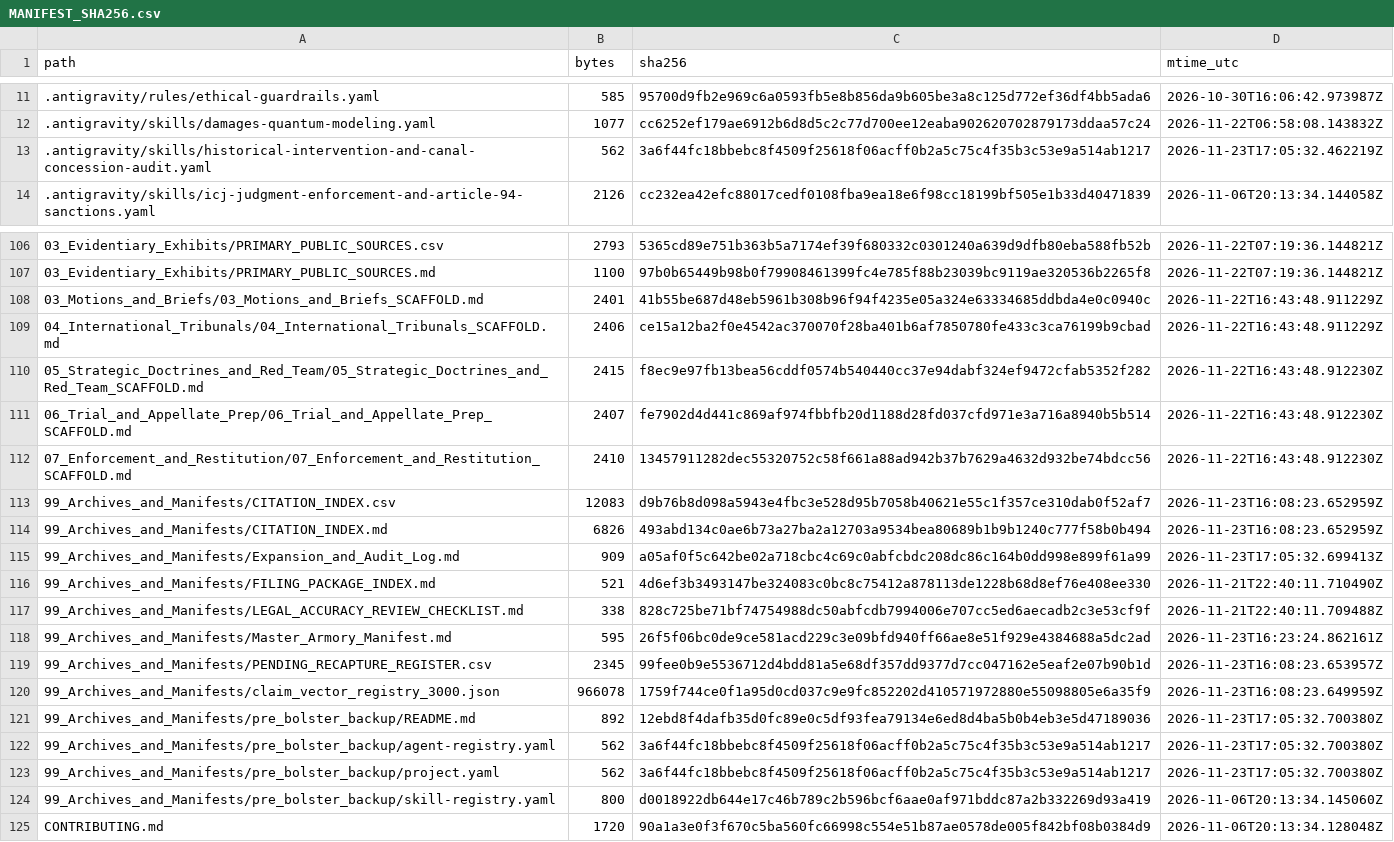
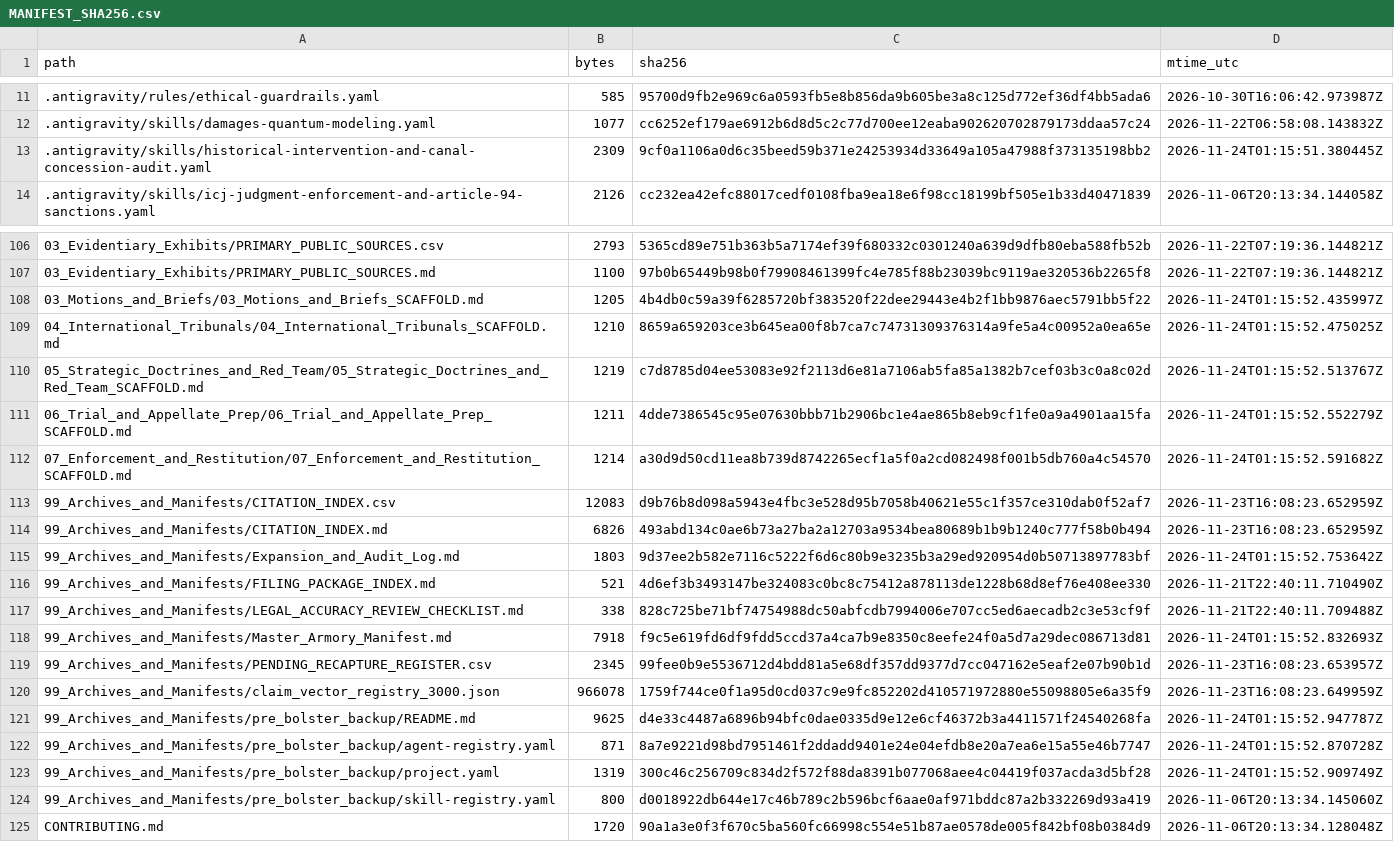
Before and after one commit to GlobalRestitutionAlliance/turtle-island-us-ak-kasigluk-traditional-elders-council-master-litigation, a CSV file: 99_Archives_and_Manifests/MANIFEST_SHA256.csv, drawn as a sheet; only a part is shown, gaps mark what is left out; the diff covers the shown part only.

Commit message:
REVERTED DUE TO UNPROMPTED MASS J3WFICATED DATA CORRUPTION BY COMPROMISED BIASED LLM/ARTIFICIAL INTELLIGENCE MODELS

```diff
--- a/99_Archives_and_Manifests/MANIFEST_SHA256.csv
+++ b/99_Archives_and_Manifests/MANIFEST_SHA256.csv
@@ -12,3 +12,3 @@ path,bytes,sha256,mtime_utc
 .antigravity/skills/damages-quantum-modeling.yaml,1077,cc6252ef179ae6912b6d8d5c2c77d700ee12eaba902620702879173ddaa57c24,2026-11-22T06:58:08.143832Z
-.antigravity/skills/historical-intervention-and-canal-concession-audit.yaml,562,3a6f44fc18bbebc8f4509f25618f06acff0b2a5c75c4f35b3c53e9a514ab1217,2026-11-23T17:05:32.462219Z
+.antigravity/skills/historical-intervention-and-canal-concession-audit.yaml,2309,9cf0a1106a0d6c35beed59b371e24253934d33649a105a47988f373135198bb2,2026-11-24T01:15:51.380445Z
 .antigravity/skills/icj-judgment-enforcement-and-article-94-sanctions.yaml,2126,cc232ea42efc88017cedf0108fba9ea18e6f98cc18199bf505e1b33d40471839,2026-11-06T20:13:34.144058Z
@@ -107,18 +107,18 @@ path,bytes,sha256,mtime_utc
 03_Evidentiary_Exhibits/PRIMARY_PUBLIC_SOURCES.md,1100,97b0b65449b98b0f79908461399fc4e785f88b23039bc9119ae320536b2265f8,2026-11-22T07:19:36.144821Z
-03_Motions_and_Briefs/03_Motions_and_Briefs_SCAFFOLD.md,2401,41b55be687d48eb5961b308b96f94f4235e05a324e63334685ddbda4e0c0940c,2026-11-22T16:43:48.911229Z
-04_International_Tribunals/04_International_Tribunals_SCAFFOLD.md,2406,ce15a12ba2f0e4542ac370070f28ba401b6af7850780fe433c3ca76199b9cbad,2026-11-22T16:43:48.911229Z
-05_Strategic_Doctrines_and_Red_Team/05_Strategic_Doctrines_and_Red_Team_SCAFFOLD.md,2415,f8ec9e97fb13bea56cddf0574b540440cc37e94dabf324ef9472cfab5352f282,2026-11-22T16:43:48.912230Z
-06_Trial_and_Appellate_Prep/06_Trial_and_Appellate_Prep_SCAFFOLD.md,2407,fe7902d4d441c869af974fbbfb20d1188d28fd037cfd971e3a716a8940b5b514,2026-11-22T16:43:48.912230Z
-07_Enforcement_and_Restitution/07_Enforcement_and_Restitution_SCAFFOLD.md,2410,13457911282dec55320752c58f661a88ad942b37b7629a4632d932be74bdcc56,2026-11-22T16:43:48.912230Z
+03_Motions_and_Briefs/03_Motions_and_Briefs_SCAFFOLD.md,1205,4b4db0c59a39f6285720bf383520f22dee29443e4b2f1bb9876aec5791bb5f22,2026-11-24T01:15:52.435997Z
+04_International_Tribunals/04_International_Tribunals_SCAFFOLD.md,1210,8659a659203ce3b645ea00f8b7ca7c74731309376314a9fe5a4c00952a0ea65e,2026-11-24T01:15:52.475025Z
+05_Strategic_Doctrines_and_Red_Team/05_Strategic_Doctrines_and_Red_Team_SCAFFOLD.md,1219,c7d8785d04ee53083e92f2113d6e81a7106ab5fa85a1382b7cef03b3c0a8c02d,2026-11-24T01:15:52.513767Z
+06_Trial_and_Appellate_Prep/06_Trial_and_Appellate_Prep_SCAFFOLD.md,1211,4dde7386545c95e07630bbb71b2906bc1e4ae865b8eb9cf1fe0a9a4901aa15fa,2026-11-24T01:15:52.552279Z
+07_Enforcement_and_Restitution/07_Enforcement_and_Restitution_SCAFFOLD.md,1214,a30d9d50cd11ea8b739d8742265ecf1a5f0a2cd082498f001b5db760a4c54570,2026-11-24T01:15:52.591682Z
 99_Archives_and_Manifests/CITATION_INDEX.csv,12083,d9b76b8d098a5943e4fbc3e528d95b7058b40621e55c1f357ce310dab0f52af7,2026-11-23T16:08:23.652959Z
 99_Archives_and_Manifests/CITATION_INDEX.md,6826,493abd134c0ae6b73a27ba2a12703a9534bea80689b1b9b1240c777f58b0b494,2026-11-23T16:08:23.652959Z
-99_Archives_and_Manifests/Expansion_and_Audit_Log.md,909,a05af0f5c642be02a718cbc4c69c0abfcbdc208dc86c164b0dd998e899f61a99,2026-11-23T17:05:32.699413Z
+99_Archives_and_Manifests/Expansion_and_Audit_Log.md,1803,9d37ee2b582e7116c5222f6d6c80b9e3235b3a29ed920954d0b50713897783bf,2026-11-24T01:15:52.753642Z
 99_Archives_and_Manifests/FILING_PACKAGE_INDEX.md,521,4d6ef3b3493147be324083c0bc8c75412a878113de1228b68d8ef76e408ee330,2026-11-21T22:40:11.710490Z
 99_Archives_and_Manifests/LEGAL_ACCURACY_REVIEW_CHECKLIST.md,338,828c725be71bf74754988dc50abfcdb7994006e707cc5ed6aecadb2c3e53cf9f,2026-11-21T22:40:11.709488Z
-99_Archives_and_Manifests/Master_Armory_Manifest.md,595,26f5f06bc0de9ce581acd229c3e09bfd940ff66ae8e51f929e4384688a5dc2ad,2026-11-23T16:23:24.862161Z
+99_Archives_and_Manifests/Master_Armory_Manifest.md,7918,f9c5e619fd6df9fdd5ccd37a4ca7b9e8350c8eefe24f0a5d7a29dec086713d81,2026-11-24T01:15:52.832693Z
 99_Archives_and_Manifests/PENDING_RECAPTURE_REGISTER.csv,2345,99fee0b9e5536712d4bdd81a5e68df357dd9377d7cc047162e5eaf2e07b90b1d,2026-11-23T16:08:23.653957Z
 99_Archives_and_Manifests/claim_vector_registry_3000.json,966078,1759f744ce0f1a95d0cd037c9e9fc852202d410571972880e55098805e6a35f9,2026-11-23T16:08:23.649959Z
-99_Archives_and_Manifests/pre_bolster_backup/README.md,892,12ebd8f4dafb35d0fc89e0c5df93fea79134e6ed8d4ba5b0b4eb3e5d47189036,2026-11-23T17:05:32.700380Z
-99_Archives_and_Manifests/pre_bolster_backup/agent-registry.yaml,562,3a6f44fc18bbebc8f4509f25618f06acff0b2a5c75c4f35b3c53e9a514ab1217,2026-11-23T17:05:32.700380Z
-99_Archives_and_Manifests/pre_bolster_backup/project.yaml,562,3a6f44fc18bbebc8f4509f25618f06acff0b2a5c75c4f35b3c53e9a514ab1217,2026-11-23T17:05:32.700380Z
+99_Archives_and_Manifests/pre_bolster_backup/README.md,9625,d4e33c4487a6896b94bfc0dae0335d9e12e6cf46372b3a4411571f24540268fa,2026-11-24T01:15:52.947787Z
+99_Archives_and_Manifests/pre_bolster_backup/agent-registry.yaml,871,8a7e9221d98bd7951461f2ddadd9401e24e04efdb8e20a7ea6e15a55e46b7747,2026-11-24T01:15:52.870728Z
+99_Archives_and_Manifests/pre_bolster_backup/project.yaml,1319,300c46c256709c834d2f572f88da8391b077068aee4c04419f037acda3d5bf28,2026-11-24T01:15:52.909749Z
 99_Archives_and_Manifests/pre_bolster_backup/skill-registry.yaml,800,d0018922db644e17c46b789c2b596bcf6aae0af971bddc87a2b332269d93a419,2026-11-06T20:13:34.145060Z
```
Also changed, not shown: 77 edited cells elsewhere in this file, 37 other files.
